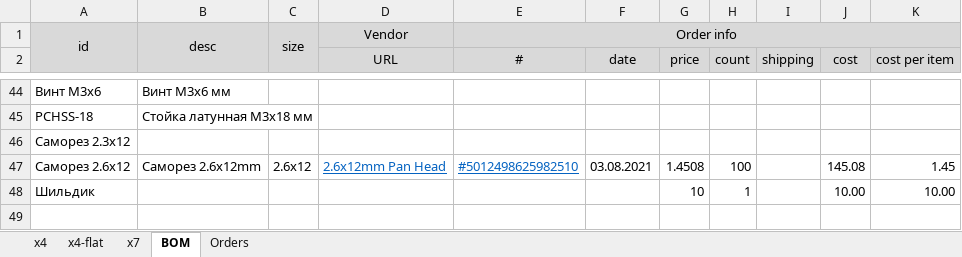
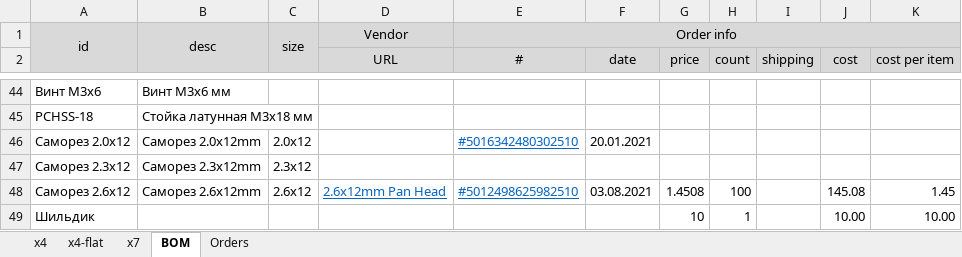
Before and after one commit to mar0x/midi_router, an Excel workbook: doc/midi_router-bom.xlsx, sheet BOM, drawn as a sheet; only a part is shown, gaps mark what is left out; values as stored, in another font and other column widths than the file's, no borders; addresses are those after the commit; the diff names each change by its address in the sheet, - before the commit and + after, or states it on an @@ line.

```diff
--- a/doc/midi_router-bom.xlsx (sheet BOM)
+++ b/doc/midi_router-bom.xlsx (sheet BOM)
+row 46: Саморез 2.0x12 | Cаморез 2.0x12mm | 2.0x12 |  | #5016342480302510 | 20.01.2021
-B47: (empty)
+B47: Cаморез 2.3x12mm
-C47: (empty)
+C47: 2.3x12
```
Also changed, not shown: sheet x4-flat, sheet Orders, formulas that keep their value, 40 other files.
